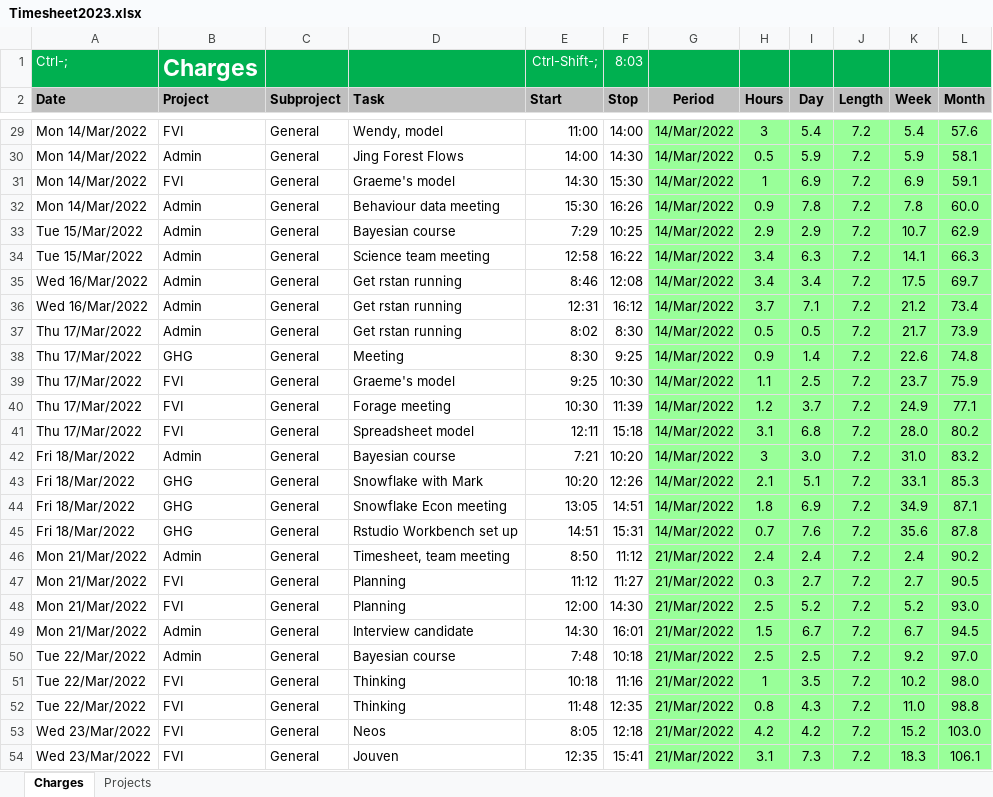
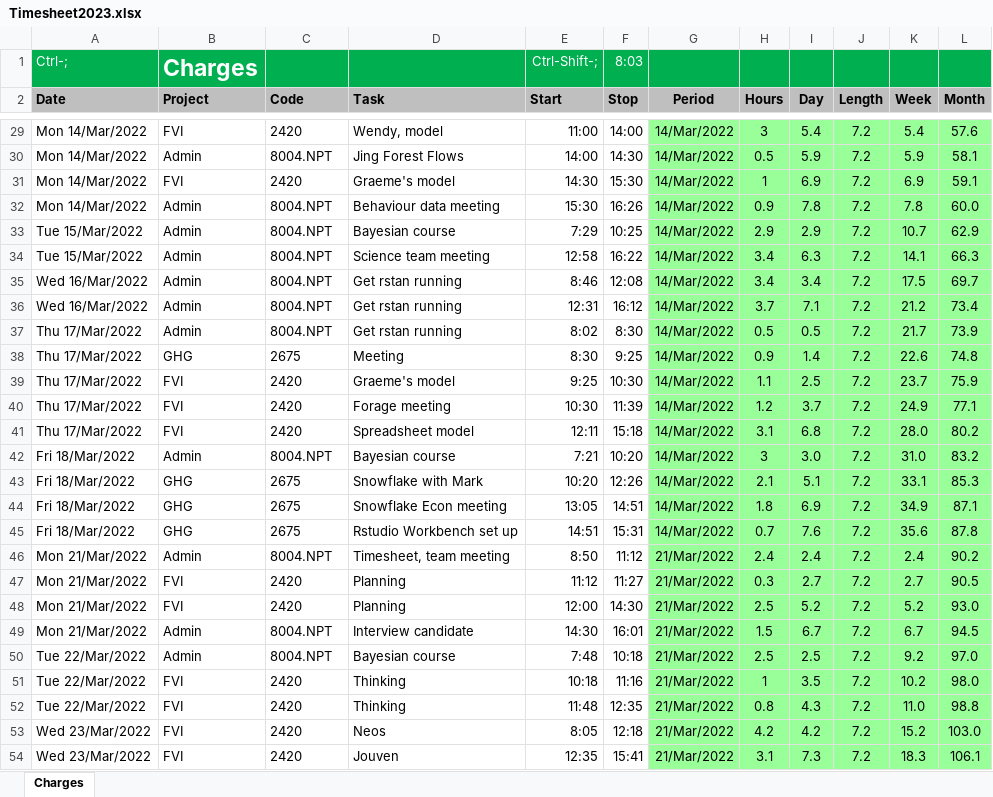
Before and after one commit to woodwards-dnz/Timesheet, an Excel workbook: Timesheet2023.xlsx, sheet Charges, drawn as a sheet; only a part is shown, gaps mark what is left out; values as stored, in another font and other column widths than the file's, no borders; conditional formats not drawn; the diff covers the shown part only; the diff names each change by its address in the sheet, - before the commit and + after, or states it on an @@ line.

```diff
--- a/Timesheet2023.xlsx (sheet Charges)
+++ b/Timesheet2023.xlsx (sheet Charges)
-sheet tab: Projects
-C2: Subproject
+C2: Code
-C29 (Code): General
+C29 (Code): 2420
-C30 (Code): General
+C30 (Code): 8004.NPT
-C31 (Code): General
+C31 (Code): 2420
-C32:C37 (Code): General
+C32:C37 (Code): 8004.NPT
-C38 (Code): General
+C38 (Code): 2675
-C39:C41 (Code): General
+C39:C41 (Code): 2420
-C42 (Code): General
+C42 (Code): 8004.NPT
-C43:C45 (Code): General
+C43:C45 (Code): 2675
-C46 (Code): General
+C46 (Code): 8004.NPT
-C47:C48 (Code): General
+C47:C48 (Code): 2420
-C49:C50 (Code): General
+C49:C50 (Code): 8004.NPT
-C51:C54 (Code): General
+C51:C54 (Code): 2420
```
Also changed, not shown: 1254 edited cells elsewhere in this sheet, 2 other files.
